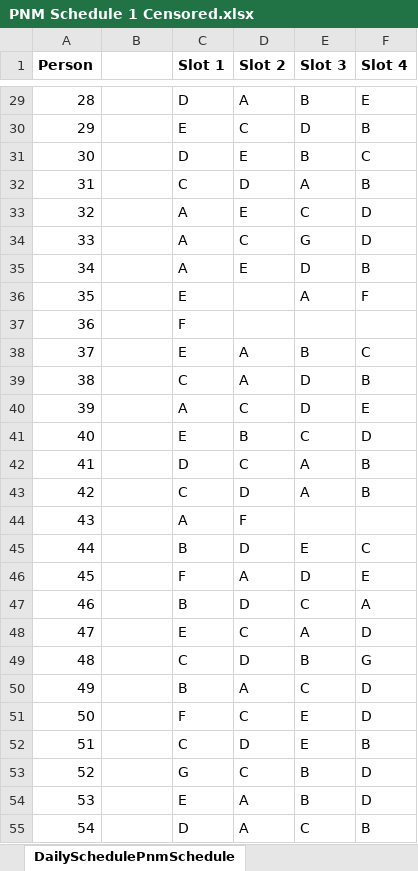
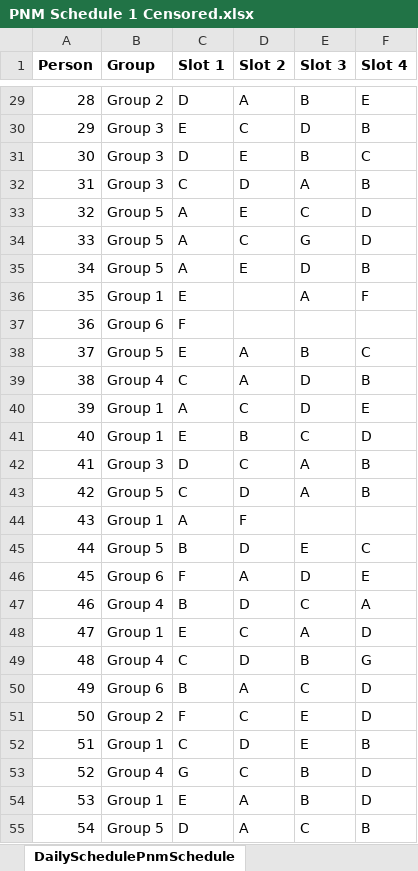
Before and after one commit to timsun4/TU-Recruitment, an Excel workbook: PNM Schedule 1 Censored.xlsx, sheet DailySchedulePnmSchedule, drawn as a sheet; only a part is shown, gaps mark what is left out; values as stored, in another font and other column widths than the file's, no borders; the diff covers the shown part only; the diff names each change by its address in the sheet, - before the commit and + after, or states it on an @@ line.

Commit message:
Update PNM Schedule 1 Censored.xlsx

```diff
--- a/PNM Schedule 1 Censored.xlsx (sheet DailySchedulePnmSchedule)
+++ b/PNM Schedule 1 Censored.xlsx (sheet DailySchedulePnmSchedule)
-B1: (empty)
+B1: Group
-B29 (Group): (empty)
+B29 (Group): Group 2
-B30:B32 (Group): (empty)
+B30:B32 (Group): Group 3
-B33:B35 (Group): (empty)
+B33:B35 (Group): Group 5
-B36 (Group): (empty)
+B36 (Group): Group 1
-B37 (Group): (empty)
+B37 (Group): Group 6
-B38 (Group): (empty)
+B38 (Group): Group 5
-B39 (Group): (empty)
+B39 (Group): Group 4
-B40:B41 (Group): (empty)
+B40:B41 (Group): Group 1
-B42 (Group): (empty)
+B42 (Group): Group 3
-B43 (Group): (empty)
+B43 (Group): Group 5
-B44 (Group): (empty)
+B44 (Group): Group 1
-B45 (Group): (empty)
+B45 (Group): Group 5
-B46 (Group): (empty)
+B46 (Group): Group 6
-B47 (Group): (empty)
+B47 (Group): Group 4
-B48 (Group): (empty)
+B48 (Group): Group 1
-B49 (Group): (empty)
+B49 (Group): Group 4
-B50 (Group): (empty)
+B50 (Group): Group 6
-B51 (Group): (empty)
+B51 (Group): Group 2
-B52 (Group): (empty)
+B52 (Group): Group 1
-B53 (Group): (empty)
+B53 (Group): Group 4
-B54 (Group): (empty)
+B54 (Group): Group 1
-B55 (Group): (empty)
+B55 (Group): Group 5
```
Also changed, not shown: 87 edited cells elsewhere in this sheet.
